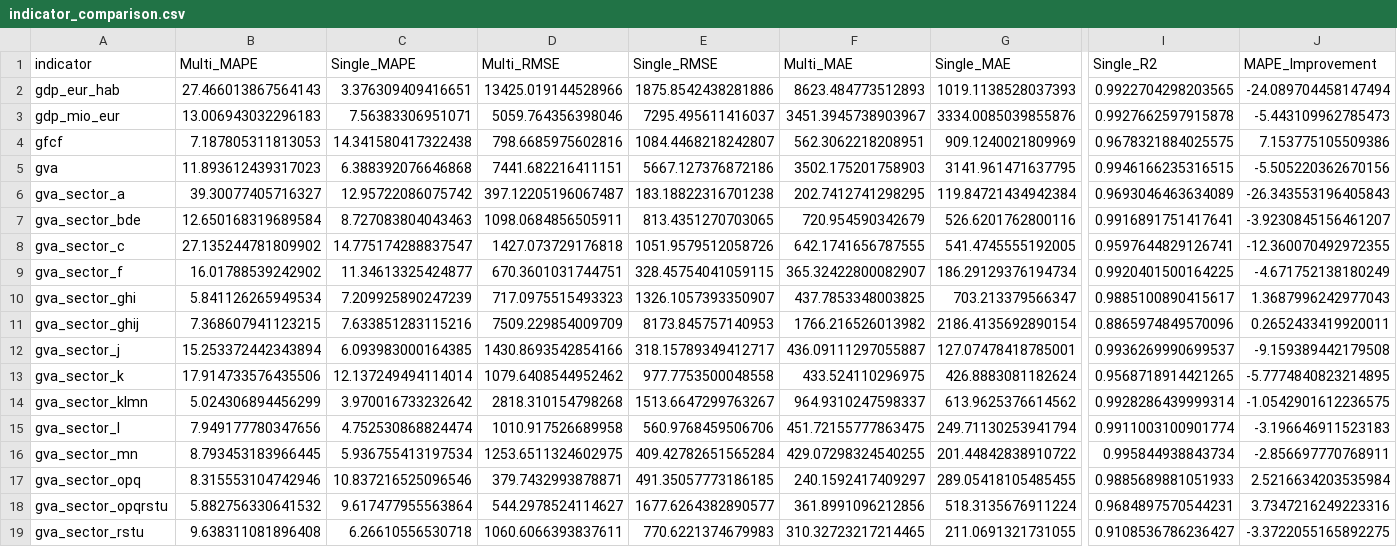
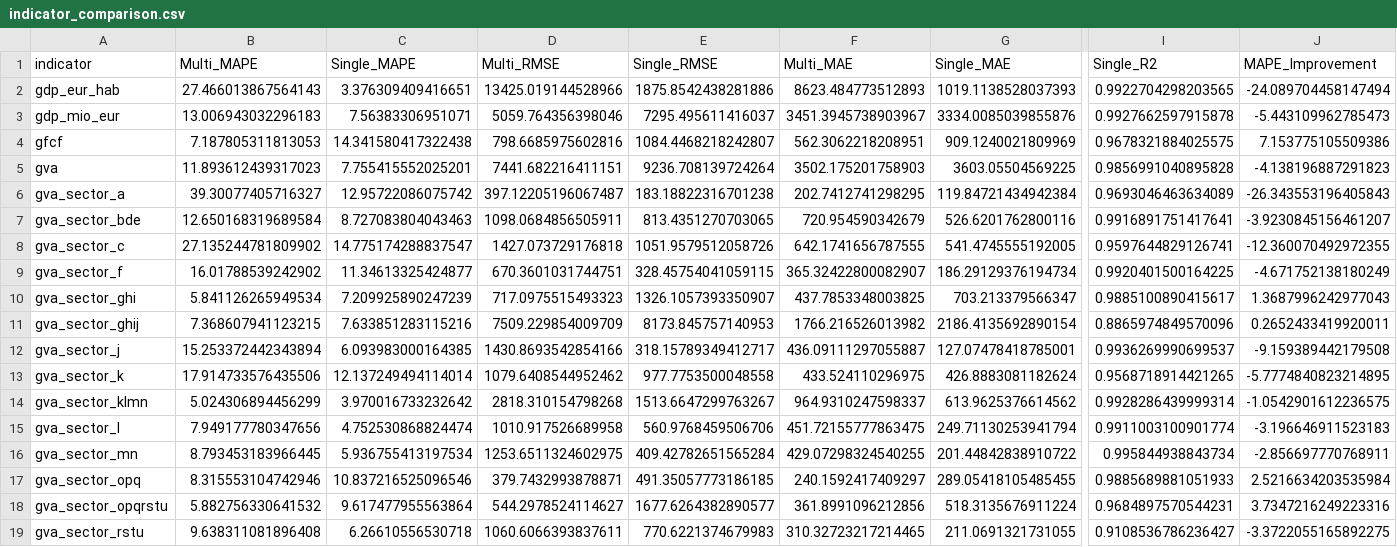
Before and after one commit to SophiaVei/Eurostat-GDP-Forecasts, a CSV file: results/ensemble/indicator_comparison.csv, drawn as a sheet; only a part is shown, gaps mark what is left out; the diff names each change by its address in the sheet, - before the commit and + after, or states it on an @@ line.

```diff
--- a/results/ensemble/indicator_comparison.csv
+++ b/results/ensemble/indicator_comparison.csv
-C5 (Single_MAPE): 6.388392076646868
+C5 (Single_MAPE): 7.755415552025201
-E5 (Single_RMSE): 5667.127376872186
+E5 (Single_RMSE): 9236.708139724264
-G5 (Single_MAE): 3141.961471637795
+G5 (Single_MAE): 3603.05504569225
-I5 (Single_R2): 0.9946166235316515
+I5 (Single_R2): 0.9856991040895828
-J5 (MAPE_Improvement): -5.505220362670156
+J5 (MAPE_Improvement): -4.138196887291823
```
Also changed, not shown: results/detailed_metrics.csv, results/ensemble/forecasts_2023.csv, 8 other files.
